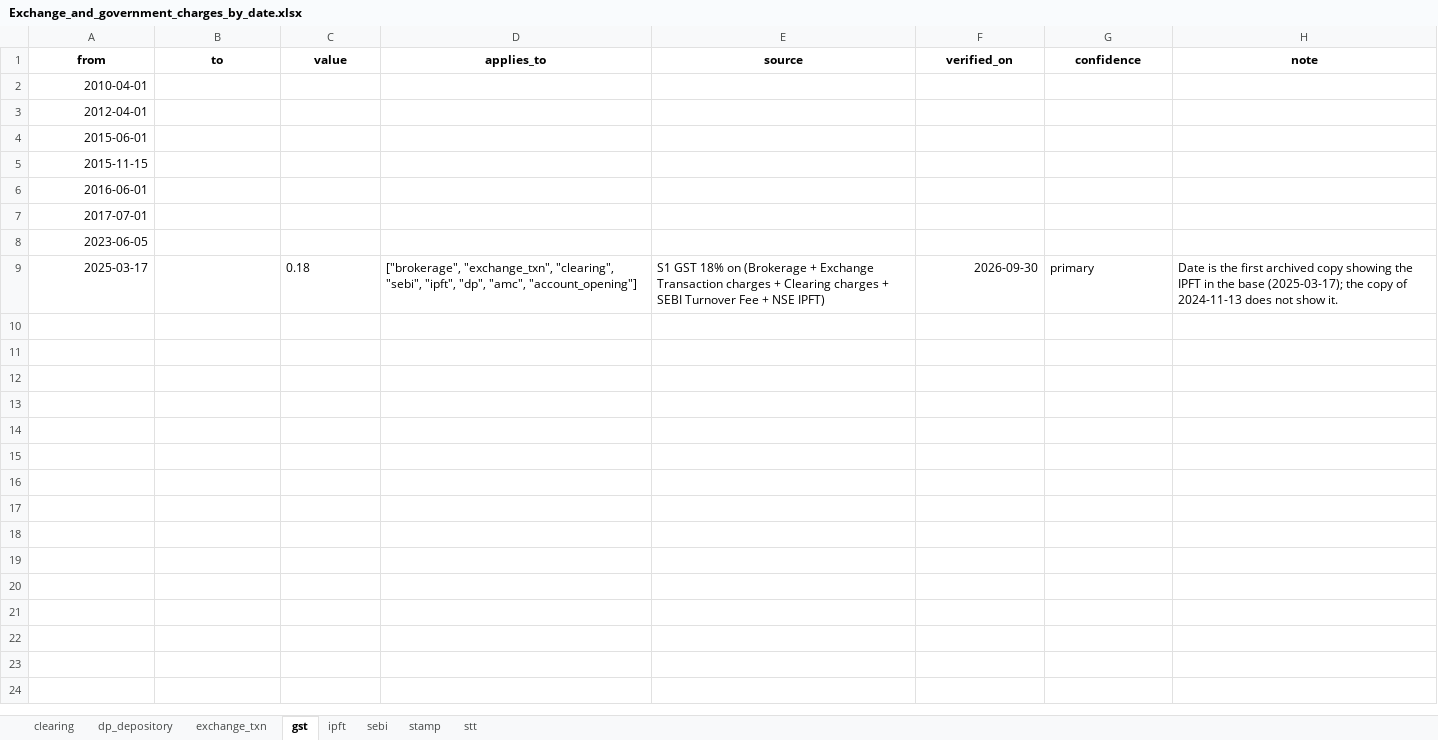
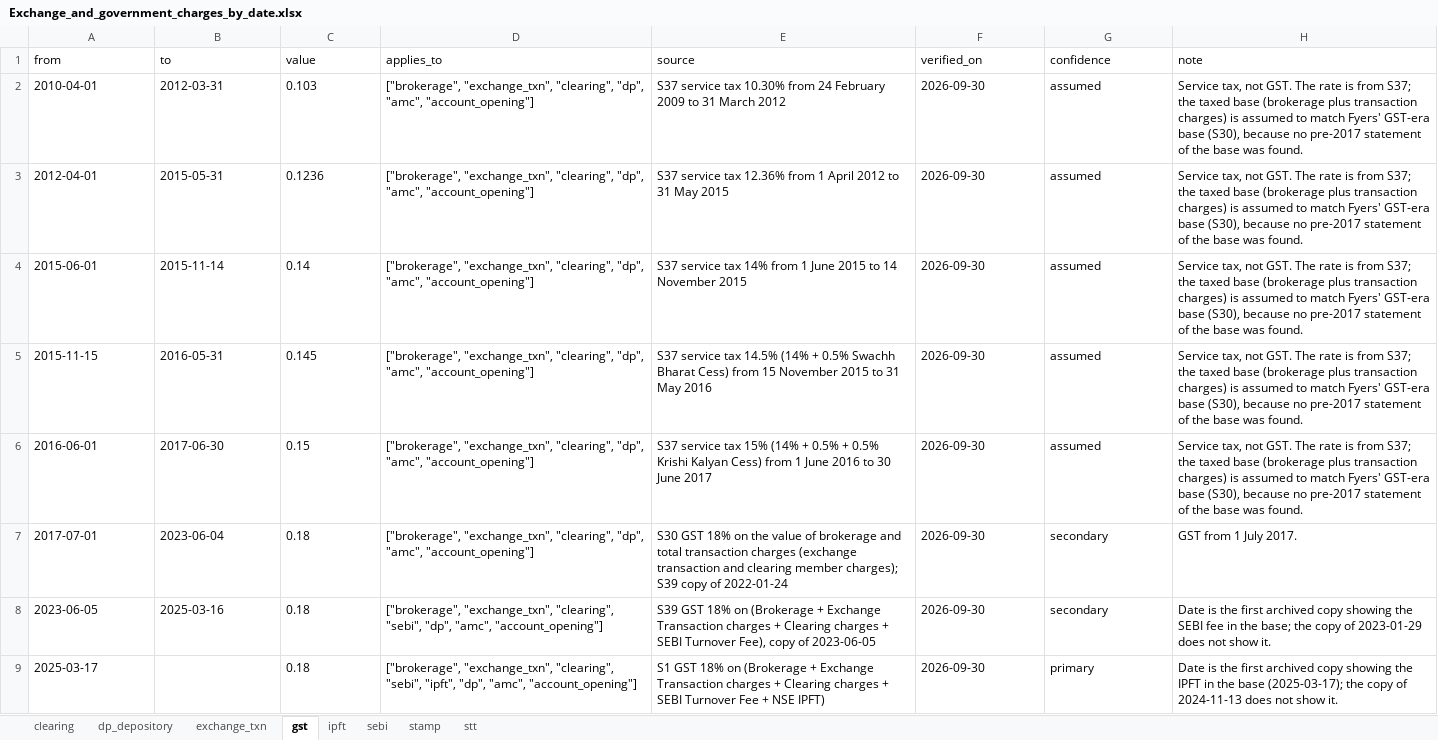
Before and after one commit to fbivinay/Intelligent_Investment, an Excel workbook: dataset/3_tax_and_charges_rules/structured/Exchange_and_government_charges_by_date.xlsx, sheet gst, drawn as a sheet; values as stored, in another font and other column widths than the file's, no borders; the diff names each change by its address in the sheet, - before the commit and + after, or states it on an @@ line.

```diff
--- a/dataset/3_tax_and_charges_rules/structured/Exchange_and_government_charges_by_date.xlsx (sheet gst)
+++ b/dataset/3_tax_and_charges_rules/structured/Exchange_and_government_charges_by_date.xlsx (sheet gst)
@@ A1:H1 bold: on → off, alignment: center → left @@
-A2:A9 alignment: right
+A2:A9 alignment: left
-B2 (to): (empty)
+B2 (to): 2012-03-31
-C2 (value): (empty)
+C2 (value): 0.103
-D2:D7 (applies_to): (empty)
+D2:D7 (applies_to): ["brokerage", "exchange_txn", "clearing", "dp", "amc", "account_opening"]
-E2 (source): (empty)
+E2 (source): S37 service tax 10.30% from 24 February 2009 to 31 March 2012
-F2:F8 (verified_on): (empty)
+F2:F8 (verified_on): 2026-09-30
-G2:G6 (confidence): (empty)
+G2:G6 (confidence): assumed
-H2:H6 (note): (empty)
+H2:H6 (note): Service tax, not GST. The rate is from S37; the taxed base (brokerage plus transaction charges) is assumed to match Fyers' GST-era base (S30), because no pre-2017 statement of the base was found.
-B3 (to): (empty)
+B3 (to): 2015-05-31
-C3 (value): (empty)
+C3 (value): 0.1236
-E3 (source): (empty)
+E3 (source): S37 service tax 12.36% from 1 April 2012 to 31 May 2015
-B4 (to): (empty)
+B4 (to): 2015-11-14
-C4 (value): (empty)
+C4 (value): 0.14
-E4 (source): (empty)
+E4 (source): S37 service tax 14% from 1 June 2015 to 14 November 2015
-B5 (to): (empty)
+B5 (to): 2016-05-31
-C5 (value): (empty)
+C5 (value): 0.145
-E5 (source): (empty)
+E5 (source): S37 service tax 14.5% (14% + 0.5% Swachh Bharat Cess) from 15 November 2015 to 31 May 2016
-B6 (to): (empty)
+B6 (to): 2017-06-30
-C6 (value): (empty)
+C6 (value): 0.15
-E6 (source): (empty)
+E6 (source): S37 service tax 15% (14% + 0.5% + 0.5% Krishi Kalyan Cess) from 1 June 2016 to 30 June 2017
-B7 (to): (empty)
+B7 (to): 2023-06-04
-C7:C8 (value): (empty)
+C7:C8 (value): 0.18
-E7 (source): (empty)
+E7 (source): S30 GST 18% on the value of brokerage and total transaction charges (exchange transaction and clearing member charges); S39 copy of 2022-01-24
-G7:G8 (confidence): (empty)
+G7:G8 (confidence): secondary
-H7 (note): (empty)
+H7 (note): GST from 1 July 2017.
-B8 (to): (empty)
+B8 (to): 2025-03-16
-D8 (applies_to): (empty)
+D8 (applies_to): ["brokerage", "exchange_txn", "clearing", "sebi", "dp", "amc", "account_opening"]
-E8 (source): (empty)
+E8 (source): S39 GST 18% on (Brokerage + Exchange Transaction charges + Clearing charges + SEBI Turnover Fee), copy of 2023-06-05
-H8 (note): (empty)
+H8 (note): Date is the first archived copy showing the SEBI fee in the base; the copy of 2023-01-29 does not show it.
-F9 alignment: right
+F9 alignment: left
```
Also changed, not shown: sheet stt, sheet exchange_txn, sheet stamp, sheet ipft, sheet clearing, sheet dp_depository, 1 more sheet, dataset/3_tax_and_charges_rules/structured/Fyers_brokerage_and_fees_by_date.xlsx, dataset/3_tax_and_charges_rules/structured/Income_tax_rules_by_year.xlsx, 3 other files.
